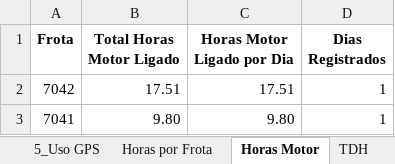
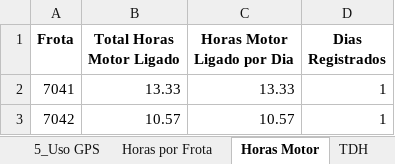
Before and after one commit to pro-gilliardaraujo/processamentoexcel, an Excel workbook: output/colhedorasFrente3-rastros.xlsx, sheet Horas Motor, drawn as a sheet; values as stored, in another font and other column widths than the file's, no borders; removed rows and columns are numbered as before the commit, all else as after; the diff names each change by its address in the sheet, - before the commit and + after, or states it on an @@ line.

```diff
--- a/output/colhedorasFrente3-rastros.xlsx (sheet Horas Motor)
+++ b/output/colhedorasFrente3-rastros.xlsx (sheet Horas Motor)
-row 2: 7042 | 17.51 | 17.51 | 1
-B2 (Total Horas Motor Ligado): 9.80
+B2 (Total Horas Motor Ligado): 13.33
-C2 (Horas Motor Ligado por Dia): 9.80
+C2 (Horas Motor Ligado por Dia): 13.33
+row 3: 7042 | 10.57 | 10.57 | 1
```
Also changed, not shown: sheet BASE, sheet Coordenadas, sheet Base Calculo, sheet 4_Motor Ocioso, sheet Média Velocidade, sheet 3_Hora Elevador, 4 more sheets, output/colhedorasFrente4-rastros.xlsx, output/colhedorasFrente8-rastros.xlsx, 20 other files.
